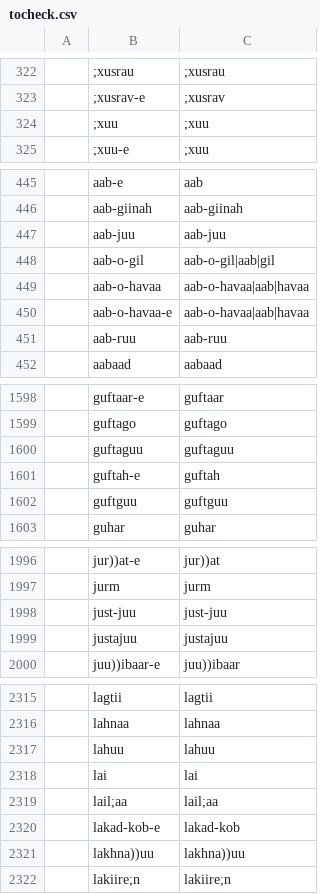
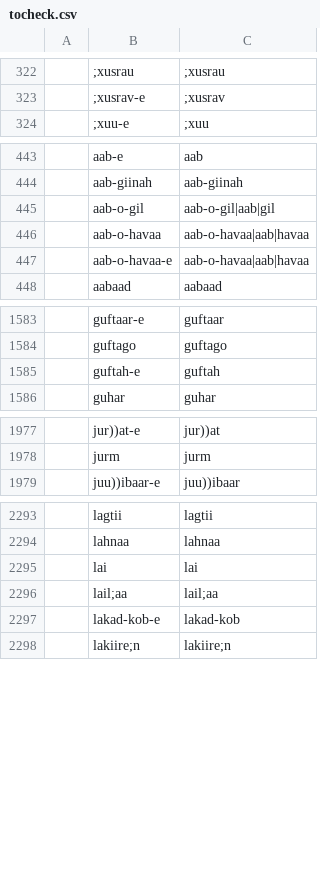
Before and after one commit to seanpue/ghalib-concordance, a CSV file: output/tocheck.csv, drawn as a sheet; only a part is shown, gaps mark what is left out; the diff covers the shown part only.

```diff
--- a/output/tocheck.csv
+++ b/output/tocheck.csv
@@ -323,3 +323,2 @@
 ,;xusrav-e,;xusrav
-,;xuu,;xuu
 ,;xuu-e,;xuu
@@ -446,3 +444,2 @@
 ,aab-giinah,aab-giinah
-,aab-juu,aab-juu
 ,aab-o-gil,aab-o-gil|aab|gil
@@ -450,3 +447,2 @@
 ,aab-o-havaa-e,aab-o-havaa|aab|havaa
-,aab-ruu,aab-ruu
 ,aabaad,aabaad
@@ -1599,5 +1584,3 @@
 ,guftago,guftago
-,guftaguu,guftaguu
 ,guftah-e,guftah
-,guftguu,guftguu
 ,guhar,guhar
@@ -1997,4 +1978,2 @@
 ,jurm,jurm
-,just-juu,just-juu
-,justajuu,justajuu
 ,juu))ibaar-e,juu))ibaar
@@ -2316,3 +2294,2 @@
 ,lahnaa,lahnaa
-,lahuu,lahuu
 ,lai,lai
@@ -2320,3 +2297,2 @@
 ,lakad-kob-e,lakad-kob
-,lakhna))uu,lakhna))uu
 ,lakiire;n,lakiire;n
```
Also changed, not shown: 30 removed rows elsewhere in this file, input/okay.csv, 7 other files.
